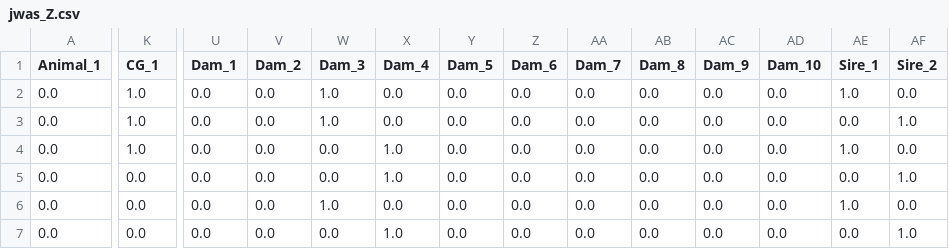
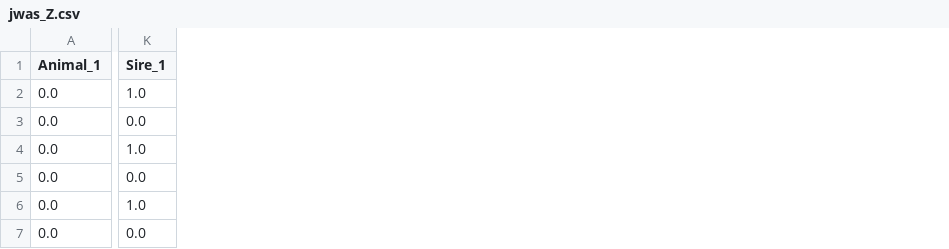
Before and after one commit to Poissonfish/LMMonBoard, a CSV file: myapp/out/jwas_Z.csv, drawn as a sheet; only a part is shown, gaps mark what is left out; the diff covers the shown part only; the diff names each change by its address in the sheet, - before the commit and + after, or states it on an @@ line.

```diff
--- a/myapp/out/jwas_Z.csv
+++ b/myapp/out/jwas_Z.csv
-column U (Dam_1), rows 2-7: all 0.0
-column V (Dam_2), rows 2-7: all 0.0
-column W (Dam_3), rows 2-7: 1.0 | 1.0 | 0.0 | 0.0 | 1.0 | 0.0
-column X (Dam_4), rows 2-7: 0.0 | 0.0 | 1.0 | 1.0 | 0.0 | 1.0
-column Y (Dam_5), rows 2-7: all 0.0
-column Z (Dam_6), rows 2-7: all 0.0
-column AA (Dam_7), rows 2-7: all 0.0
-column AB (Dam_8), rows 2-7: all 0.0
-column AC (Dam_9), rows 2-7: all 0.0
-column AD (Dam_10), rows 2-7: all 0.0
-column AE (Sire_1), rows 2-7: 1.0 | 0.0 | 1.0 | 0.0 | 1.0 | 0.0
-column AF (Sire_2), rows 2-7: 0.0 | 1.0 | 0.0 | 1.0 | 0.0 | 1.0
-K1: CG_1
+K1: Sire_1
-K3 (Sire_1): 1.0
+K3 (Sire_1): 0.0
-K6 (Sire_1): 0.0
+K6 (Sire_1): 1.0
```
Also changed, not shown: 11 edited cells elsewhere in this file, myapp/out/jwas_LHS.csv, myapp/out/jwas_ped.csv, 19 other files.
